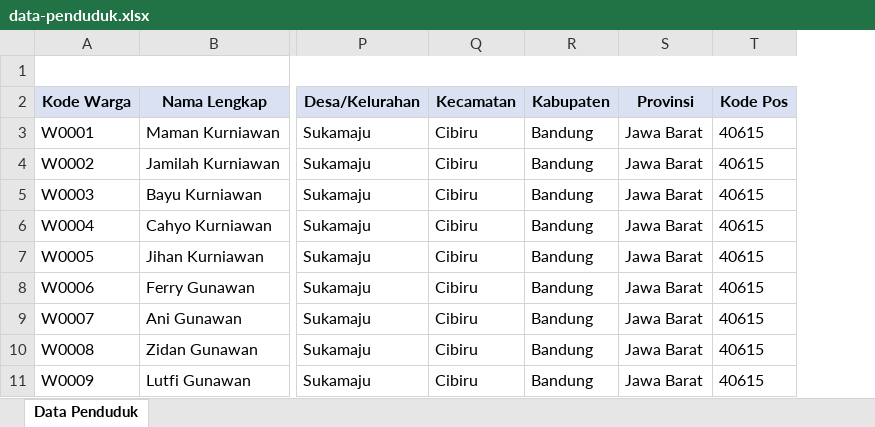
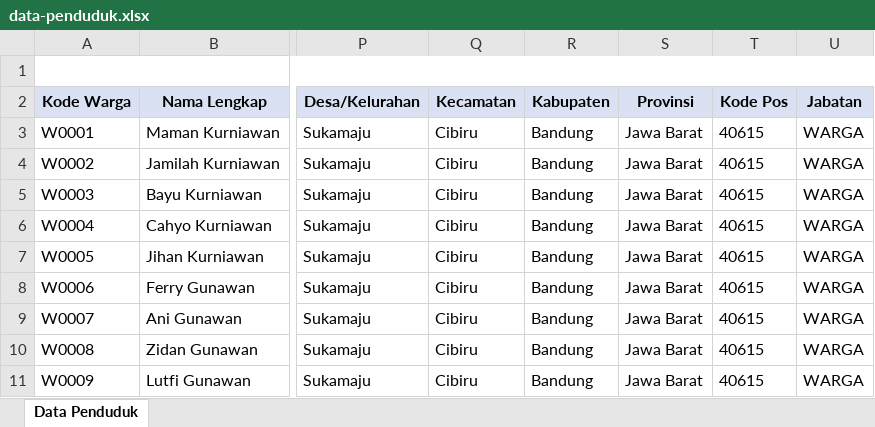
Before and after one commit to KullyanHubbard/Web-Gadingkulon, an Excel workbook: docs/data-penduduk.xlsx, sheet Data Penduduk, drawn as a sheet; only a part is shown, gaps mark what is left out; values as stored, in another font and other column widths than the file's, no borders; the diff names each change by its address in the sheet, - before the commit and + after, or states it on an @@ line.

```diff
--- a/docs/data-penduduk.xlsx (sheet Data Penduduk)
+++ b/docs/data-penduduk.xlsx (sheet Data Penduduk)
+column U (Jabatan), rows 3-11: all WARGA
```
Also changed, not shown: docs/template-data-penduduk.xlsx, 14 other files.
